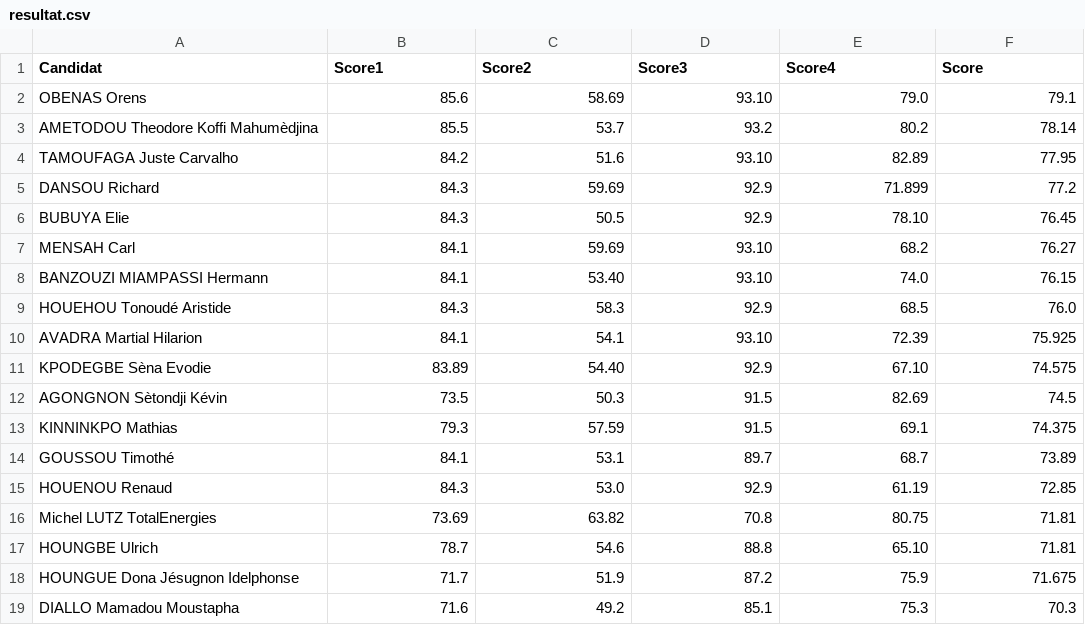
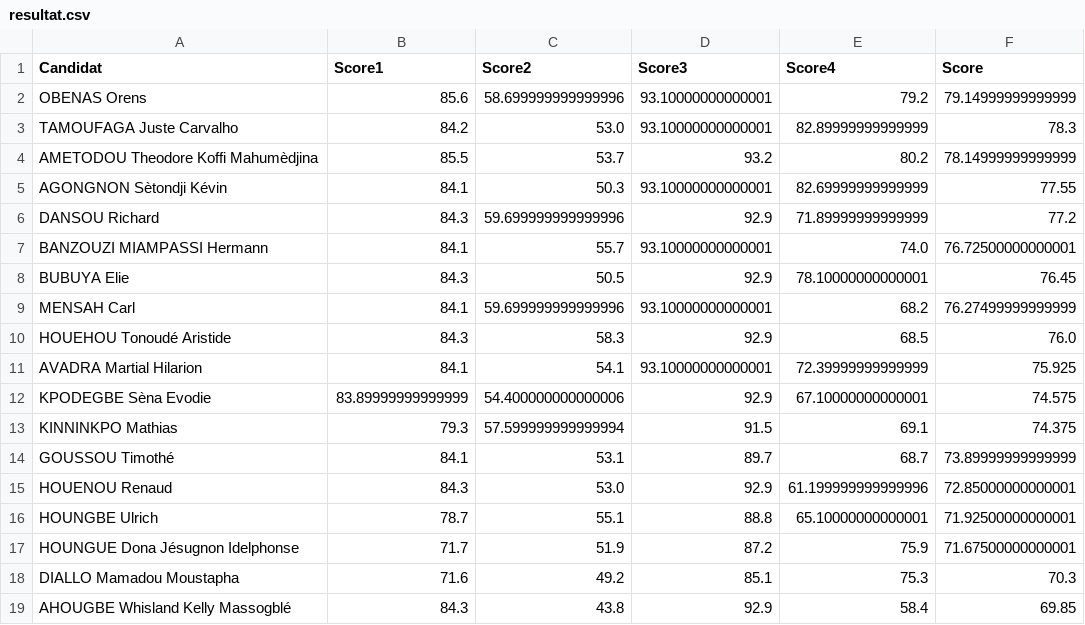
Before and after one commit to JospinJudes/jospinjudes.github.io, a CSV file: assets/data/resultat.csv, drawn as a sheet; only a part is shown; the diff covers the shown part only.

Commit message:
Add files via upload

```diff
--- a/assets/data/resultat.csv
+++ b/assets/data/resultat.csv
@@ -1,19 +1,19 @@
 Candidat,Score1,Score2,Score3,Score4,Score
-OBENAS Orens,85.6,58.69,93.10,79.0,79.1
-AMETODOU Theodore Koffi Mahumèdjina,85.5,53.7,93.2,80.2,78.14
-TAMOUFAGA Juste Carvalho,84.2,51.6,93.10,82.89,77.95
-DANSOU Richard,84.3,59.69,92.9,71.899,77.2
-BUBUYA Elie,84.3,50.5,92.9,78.10,76.45
-MENSAH Carl,84.1,59.69,93.10,68.2,76.27
-BANZOUZI MIAMPASSI Hermann,84.1,53.40,93.10,74.0,76.15
+OBENAS Orens,85.6,58.699999999999996,93.10000000000001,79.2,79.14999999999999
+TAMOUFAGA Juste Carvalho,84.2,53.0,93.10000000000001,82.89999999999999,78.3
+AMETODOU Theodore Koffi Mahumèdjina,85.5,53.7,93.2,80.2,78.14999999999999
+AGONGNON Sètondji Kévin,84.1,50.3,93.10000000000001,82.69999999999999,77.55
+DANSOU Richard,84.3,59.699999999999996,92.9,71.89999999999999,77.2
+BANZOUZI MIAMPASSI Hermann,84.1,55.7,93.10000000000001,74.0,76.72500000000001
+BUBUYA Elie,84.3,50.5,92.9,78.10000000000001,76.45
+MENSAH Carl,84.1,59.699999999999996,93.10000000000001,68.2,76.27499999999999
 HOUEHOU Tonoudé Aristide,84.3,58.3,92.9,68.5,76.0
-AVADRA Martial Hilarion,84.1,54.1,93.10,72.39,75.925
-KPODEGBE Sèna Evodie,83.89,54.40,92.9,67.10,74.575
-AGONGNON Sètondji Kévin,73.5,50.3,91.5,82.69,74.5
-KINNINKPO Mathias,79.3,57.59,91.5,69.1,74.375
-GOUSSOU Timothé,84.1,53.1,89.7,68.7,73.89
-HOUENOU Renaud,84.3,53.0,92.9,61.19,72.85
-Michel LUTZ TotalEnergies,73.69,63.82,70.8,80.75,71.81
-HOUNGBE Ulrich,78.7,54.6,88.8,65.10,71.81
-HOUNGUE Dona Jésugnon Idelphonse,71.7,51.9,87.2,75.9,71.675
+AVADRA Martial Hilarion,84.1,54.1,93.10000000000001,72.39999999999999,75.925
+KPODEGBE Sèna Evodie,83.89999999999999,54.400000000000006,92.9,67.10000000000001,74.575
+KINNINKPO Mathias,79.3,57.599999999999994,91.5,69.1,74.375
+GOUSSOU Timothé,84.1,53.1,89.7,68.7,73.89999999999999
+HOUENOU Renaud,84.3,53.0,92.9,61.199999999999996,72.85000000000001
+HOUNGBE Ulrich,78.7,55.1,88.8,65.10000000000001,71.92500000000001
+HOUNGUE Dona Jésugnon Idelphonse,71.7,51.9,87.2,75.9,71.67500000000001
 DIALLO Mamadou Moustapha,71.6,49.2,85.1,75.3,70.3
+AHOUGBE Whisland Kelly Massogblé,84.3,43.8,92.9,58.4,69.85
```
Also changed, not shown: 5 added rows, 7 removed rows, 9 moved rows and 16 edited cells elsewhere in this file.
